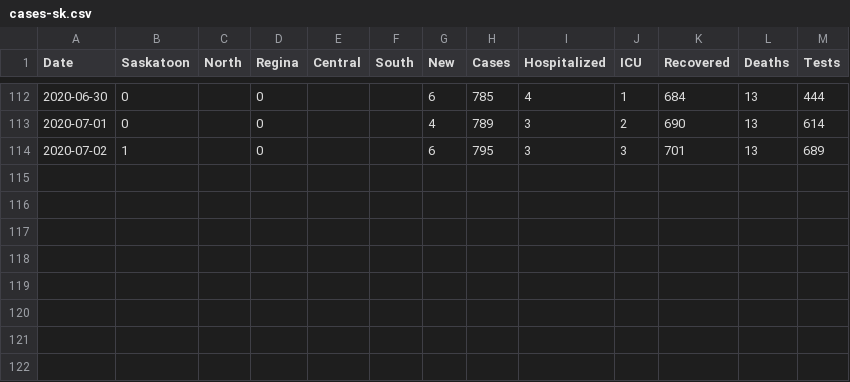
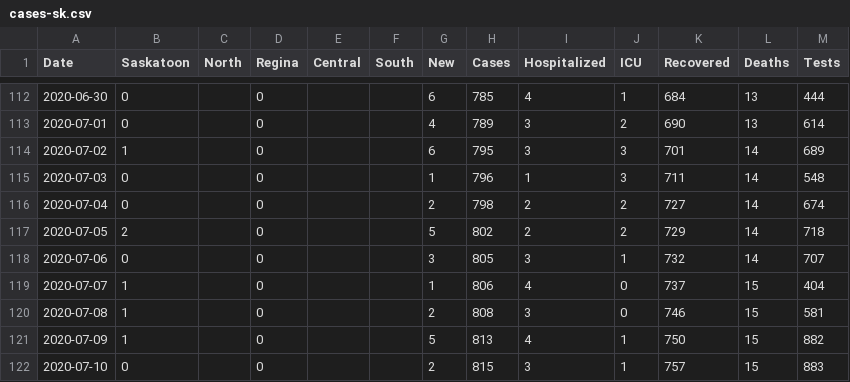
Before and after one commit to andrewjdyck/covid19-sask, a CSV file: data/cases-sk.csv, drawn as a sheet; only a part is shown, gaps mark what is left out.

Commit message:
data update for july 2, 2020 - july 10, 2020

```diff
--- a/data/cases-sk.csv
+++ b/data/cases-sk.csv
@@ -113,2 +113,10 @@
 "2020-07-01", 0, , 0, , ,4,789,3,2,690,13,614
-"2020-07-02", 1, , 0, , ,6,795,3,3,701,13,689
+"2020-07-02", 1, , 0, , ,6,795,3,3,701,14,689
+"2020-07-03", 0, , 0, , ,1,796,1,3,711,14,548
+"2020-07-04", 0, , 0, , ,2,798,2,2,727,14,674
+"2020-07-05", 2, , 0, , ,5,802,2,2,729,14,718
+"2020-07-06", 0, , 0, , ,3,805,3,1,732,14,707
+"2020-07-07", 1, , 0, , ,1,806,4,0,737,15,404
+"2020-07-08", 1, , 0, , ,2,808,3,0,746,15,581
+"2020-07-09", 1, , 0, , ,5,813,4,1,750,15,882
+"2020-07-10", 0, , 0, , ,2,815,3,1,757,15,883
```
